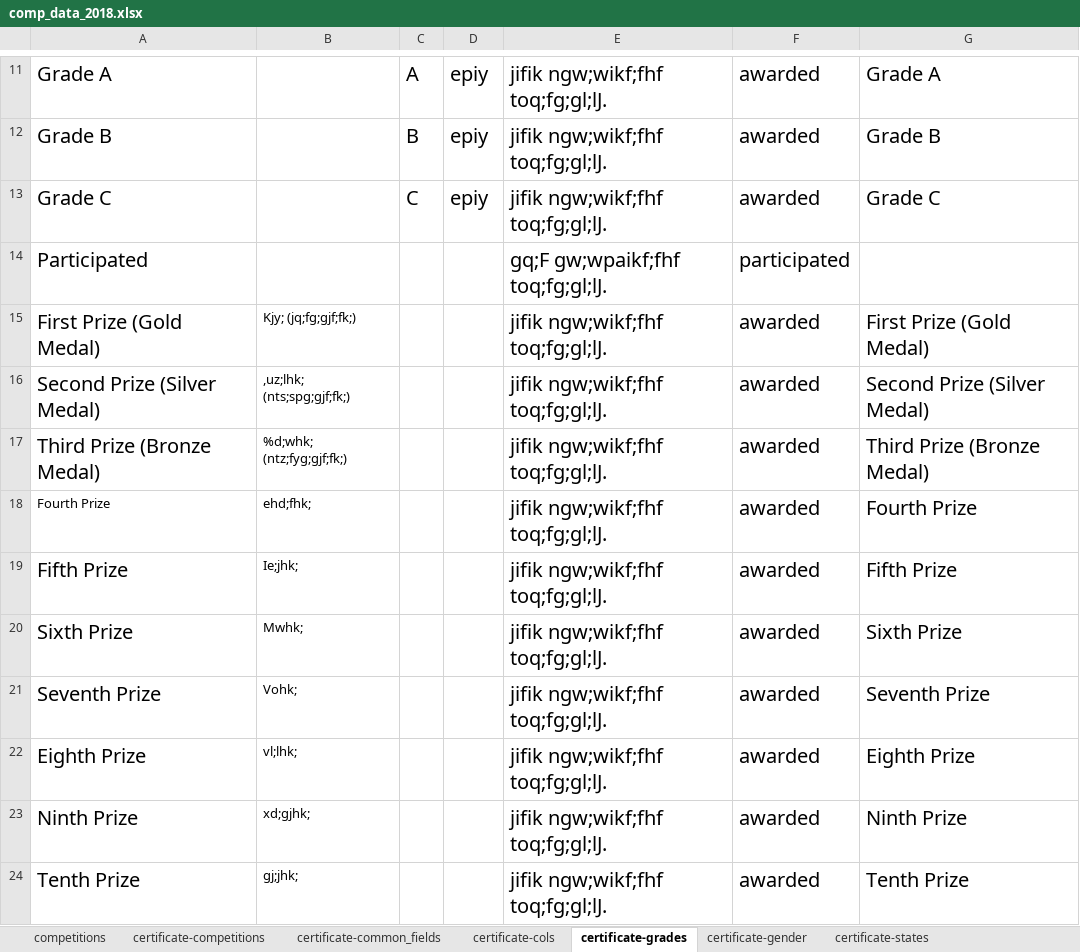
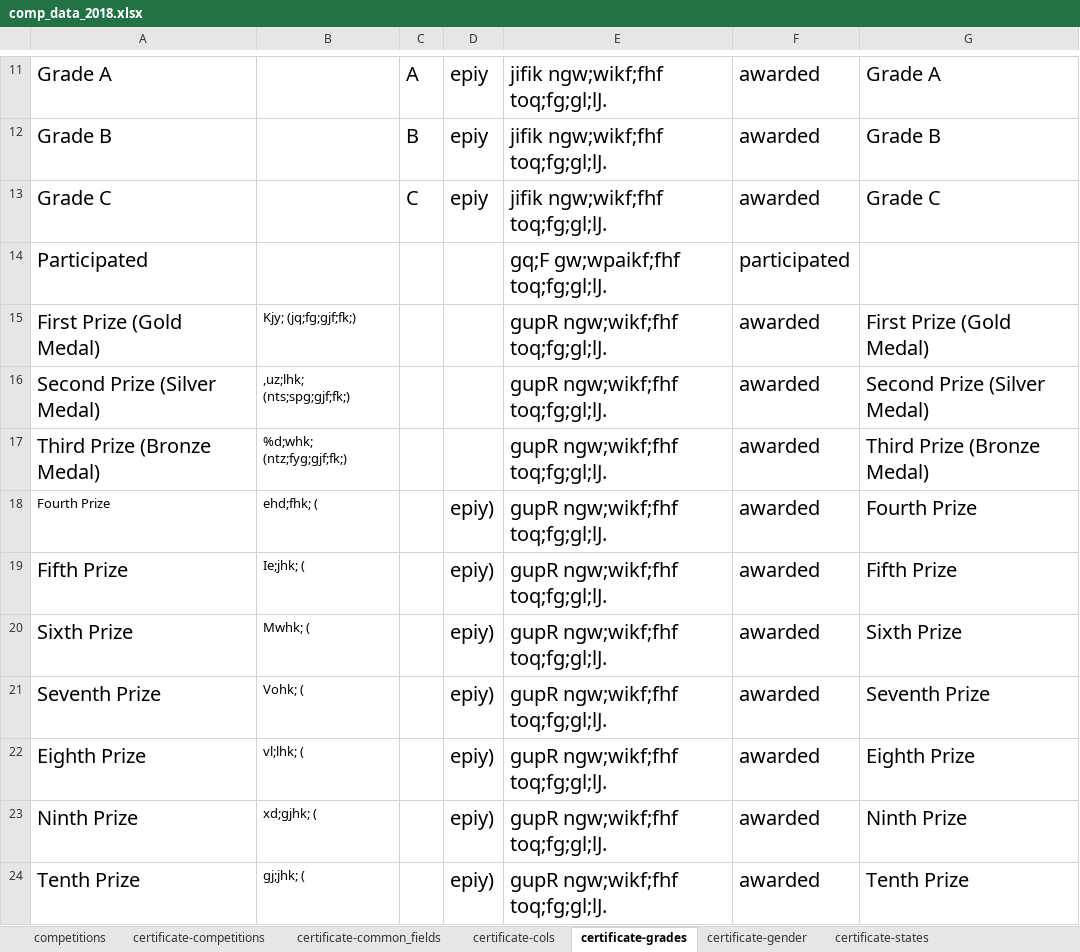
Before and after one commit to sabeshuom/asogt, an Excel workbook: media/comp_data_2018.xlsx, sheet certificate-grades, drawn as a sheet; only a part is shown, gaps mark what is left out; values as stored, in another font and other column widths than the file's, no borders; the diff names each change by its address in the sheet, - before the commit and + after, or states it on an @@ line.

```diff
--- a/media/comp_data_2018.xlsx (sheet certificate-grades)
+++ b/media/comp_data_2018.xlsx (sheet certificate-grades)
-E15:E24: jifik ngw;wikf;fhf toq;fg;gl;lJ.
+E15:E24: gupR ngw;wikf;fhf toq;fg;gl;lJ.
-B18: ehd;fhk;
+B18: ehd;fhk; (
-D18:D24: (empty)
+D18:D24: epiy)
-B19: Ie;jhk;
+B19: Ie;jhk; (
-B20: Mwhk;
+B20: Mwhk; (
-B21: Vohk;
+B21: Vohk; (
-B22: vl;lhk;
+B22: vl;lhk; (
-B23: xd;gjhk;
+B23: xd;gjhk; (
-B24: gj;jhk;
+B24: gj;jhk; (
```
Also changed, not shown: competition/view_utils/test.xlsx, 3 other files.
